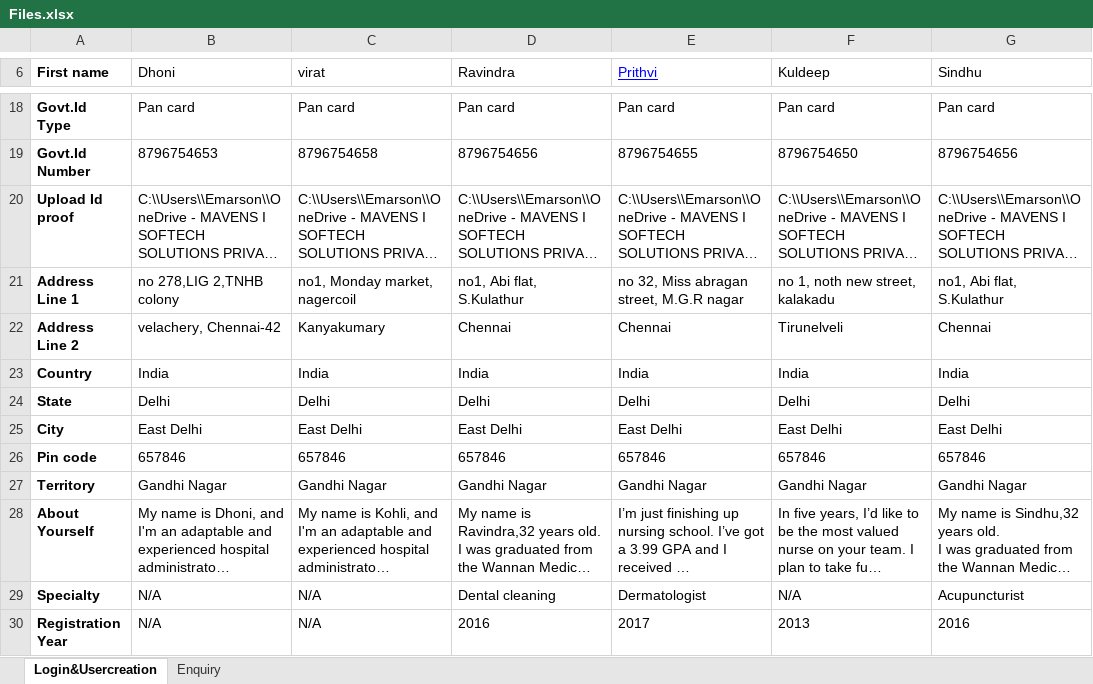
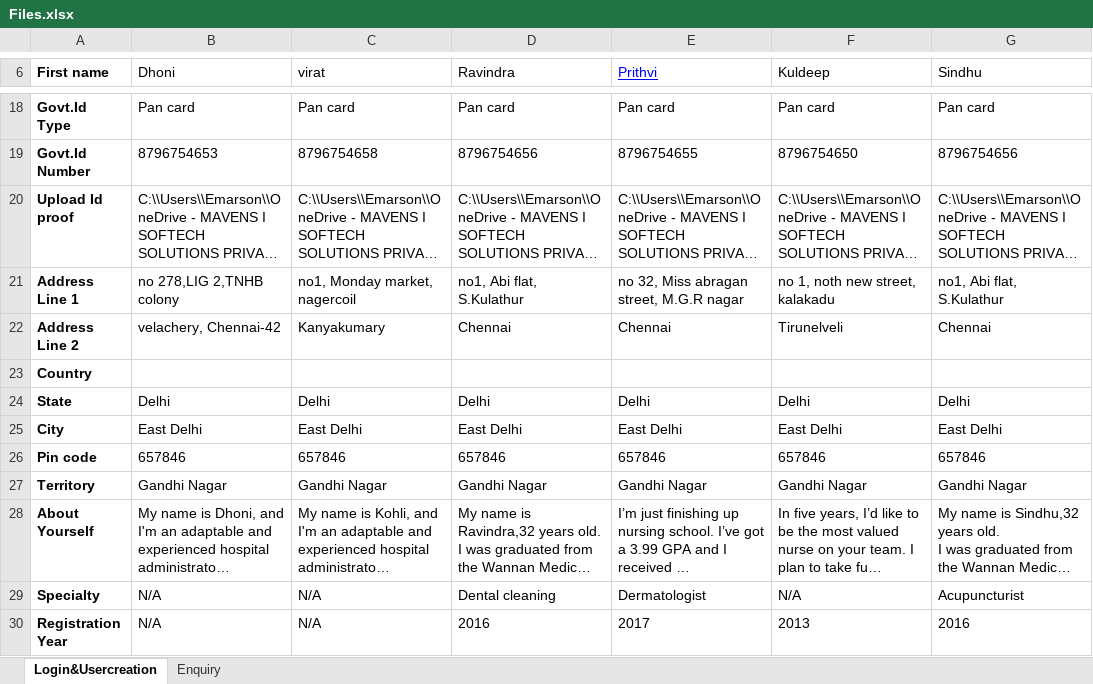
Before and after one commit to Emarson-S/Welldercare_Automation, an Excel workbook: Excel Files/Files.xlsx, sheet Login&Usercreation, drawn as a sheet; only a part is shown, gaps mark what is left out; long unchanged cells end in …; values as stored, in another font and other column widths than the file's, no borders; the diff names each change by its address in the sheet, - before the commit and + after, or states it on an @@ line.

```diff
--- a/Excel Files/Files.xlsx (sheet Login&Usercreation)
+++ b/Excel Files/Files.xlsx (sheet Login&Usercreation)
-B23 (Dhoni): India
+B23 (Dhoni): (empty)
-C23 (virat): India
+C23 (virat): (empty)
-D23 (Ravindra): India
+D23 (Ravindra): (empty)
-E23 (Prithvi): India
+E23 (Prithvi): (empty)
-F23 (Kuldeep): India
+F23 (Kuldeep): (empty)
-G23 (Sindhu): India
+G23 (Sindhu): (empty)
```
Also changed, not shown: 24 other files.
